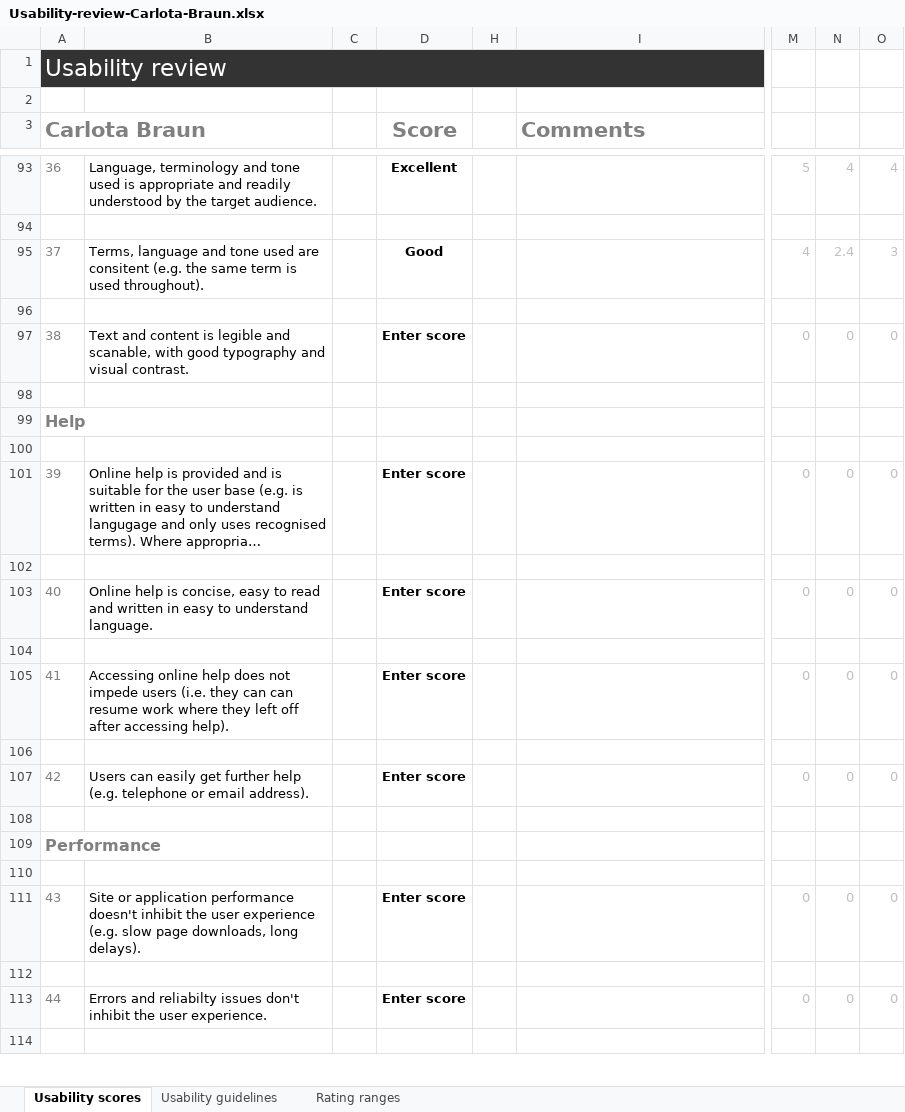
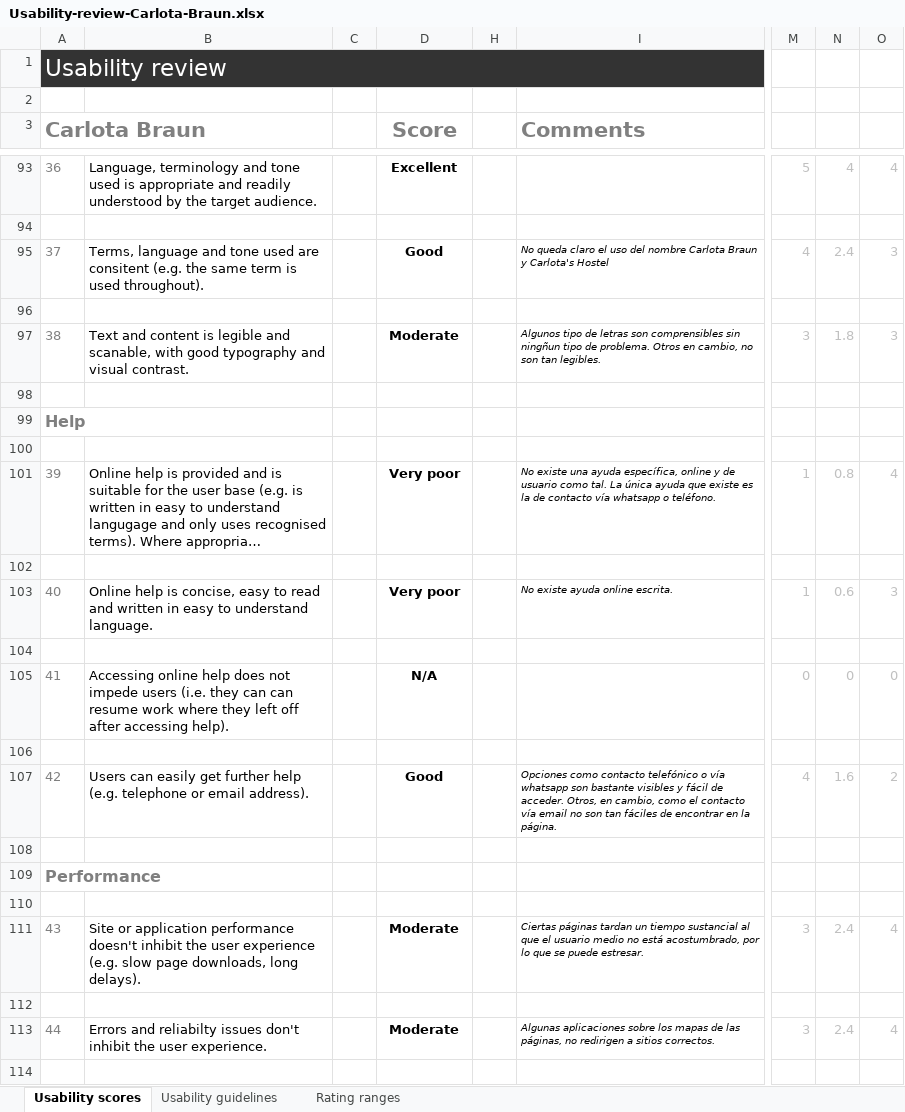
Before and after one commit to Astropollo/DIU, an Excel workbook: Usability-review-Carlota-Braun.xlsx, sheet Usability scores, drawn as a sheet; only a part is shown, gaps mark what is left out; long unchanged cells end in …; values as stored, in another font and other column widths than the file's, no borders; charts and pictures and conditional formats not drawn; the diff covers the shown part only; the diff names each change by its address in the sheet, - before the commit and + after, or states it on an @@ line.

```diff
--- a/Usability-review-Carlota-Braun.xlsx (sheet Usability scores)
+++ b/Usability-review-Carlota-Braun.xlsx (sheet Usability scores)
-I95 (Comments): (empty)
+I95 (Comments): No queda claro el uso del nombre Carlota Braun y Carlota's Hostel
-D97 (Score): Enter score
+D97 (Score): Moderate
-I97 (Comments): (empty)
+I97 (Comments): Algunos tipo de letras son comprensibles sin ningñun tipo de problema. Otros en cambio, no son tan legibles.
-M97: 0
+M97: 3
-N97: 0
+N97: 1.8
-O97: 0
+O97: 3
-D101 (Score): Enter score
+D101 (Score): Very poor
-I101 (Comments): (empty)
+I101 (Comments): No existe una ayuda específica, online y de usuario como tal. La única ayuda que existe es la de contacto vía whatsapp o teléfono.
-M101: 0
+M101: 1
-N101: 0
+N101: 0.8
-O101: 0
+O101: 4
-D103 (Score): Enter score
+D103 (Score): Very poor
-I103 (Comments): (empty)
+I103 (Comments): No existe ayuda online escrita.
-M103: 0
+M103: 1
-N103: 0
+N103: 0.6
-O103: 0
+O103: 3
-D105 (Score): Enter score
+D105 (Score): N/A
-D107 (Score): Enter score
+D107 (Score): Good
-I107 (Comments): (empty)
+I107 (Comments): Opciones como contacto telefónico o vía whatsapp son bastante visibles y fácil de acceder. Otros, en cambio, como el contacto vía email no son tan fáciles de encontrar en la página.
-M107: 0
+M107: 4
-N107: 0
+N107: 1.6
-O107: 0
+O107: 2
-D111 (Score): Enter score
+D111 (Score): Moderate
-I111 (Comments): (empty)
+I111 (Comments): Ciertas páginas tardan un tiempo sustancial al que el usuario medio no está acostumbrado, por lo que se puede estresar.
-M111: 0
+M111: 3
-N111: 0
+N111: 2.4
-O111: 0
+O111: 4
-D113 (Score): Enter score
+D113 (Score): Moderate
-I113 (Comments): (empty)
+I113 (Comments): Algunas aplicaciones sobre los mapas de las páginas, no redirigen a sitios correctos.
-M113: 0
+M113: 3
-N113: 0
+N113: 2.4
-O113: 0
+O113: 4
```
Also changed, not shown: 9 edited cells elsewhere in this sheet.
